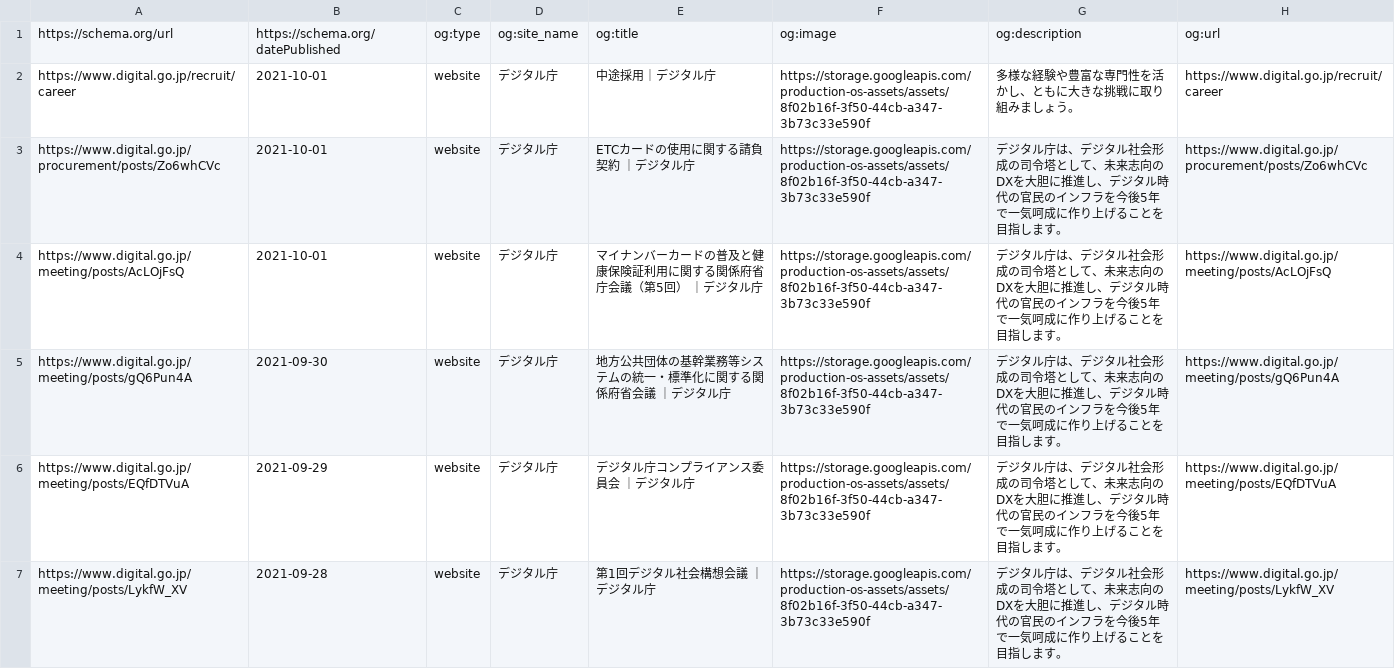
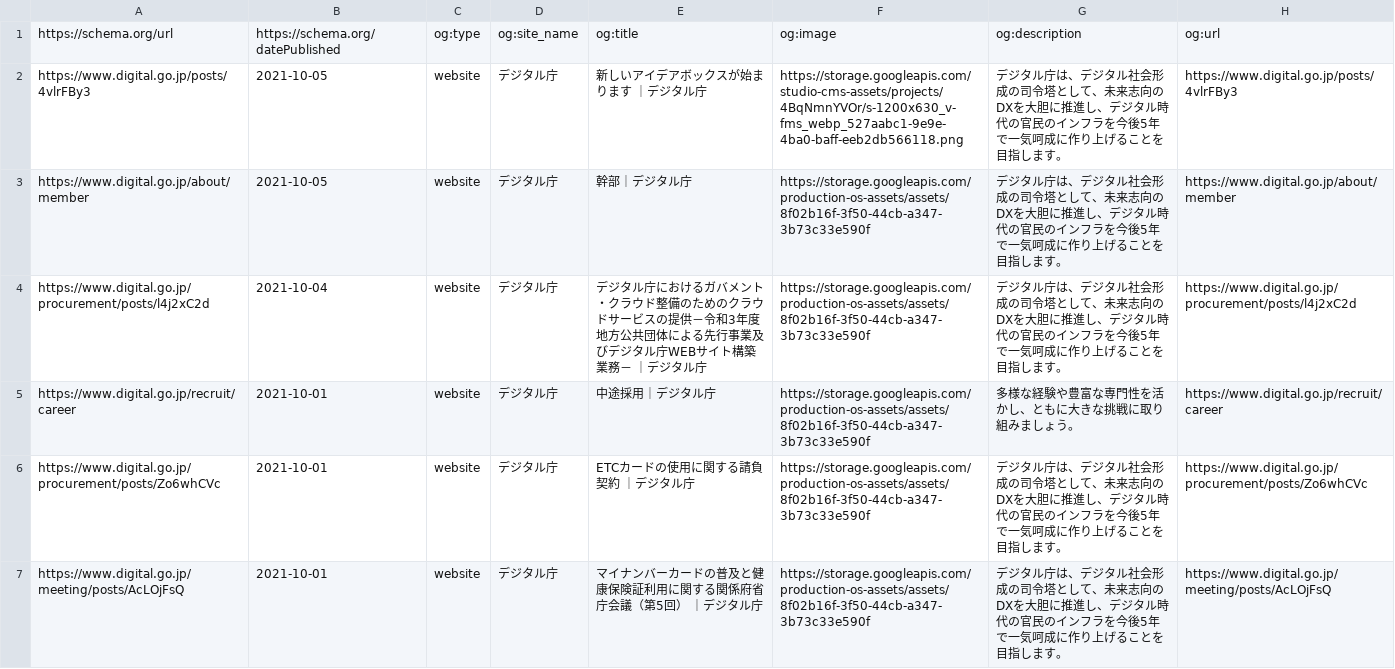
Before and after one commit to code4fukui/digital-agency-jp, a CSV file: news.csv, drawn as a sheet; only a part is shown; the shorter side is filled out with more unchanged rows.

```diff
--- a/news.csv
+++ b/news.csv
@@ -1,2 +1,5 @@
 https://schema.org/url,https://schema.org/datePublished,og:type,og:site_name,og:title,og:image,og:description,og:url
+https://www.digital.go.jp/posts/4vlrFBy3,2021-10-05,website,デジタル庁,新しいアイデアボックスが始まります ｜デジタル庁,https://storage.googleapis.com/studio-cms-assets/projects/4BqNmnYVOr/s-1200x630_v-fms_webp_527aabc1-9e9e-4ba0-baff-eeb2db566118.png,デジタル庁は、デジタル社会形成の司令塔として、未来志向のDXを大胆に推進し、デジタル時代の官民のインフラを今後5年で一気呵成に作り上げることを目指します。,https://www.digital.go.jp/posts/4vlrFBy3
+https://www.digital.go.jp/about/member,2021-10-05,website,デジタル庁,幹部｜デジタル庁,https://storage.googleapis.com/production-os-assets/assets/8f02b16f-3f50-44cb-a347-3b73c33e590f,デジタル庁は、デジタル社会形成の司令塔として、未来志向のDXを大胆に推進し、デジタル時代の官民のインフラを今後5年で一気呵成に作り上げることを目指します。,https://www.digital.go.jp/about/member
+https://www.digital.go.jp/procurement/posts/l4j2xC2d,2021-10-04,website,デジタル庁,デジタル庁におけるガバメント・クラウド整備のためのクラウドサービスの提供－令和3年度地方公共団体による先行事業及びデジタル庁WEBサイト構築業務－ ｜デジタル庁,https://storage.googleapis.com/production-os-assets/assets/8f02b16f-3f50-44cb-a347-3b73c33e590f,デジタル庁は、デジタル社会形成の司令塔として、未来志向のDXを大胆に推進し、デジタル時代の官民のインフラを今後5年で一気呵成に作り上げることを目指します。,https://www.digital.go.jp/procurement/posts/l4j2xC2d
 https://www.digital.go.jp/recruit/career,2021-10-01,website,デジタル庁,中途採用｜デジタル庁,https://storage.googleapis.com/production-os-assets/assets/8f02b16f-3f50-44cb-a347-3b73c33e590f,多様な経験や豊富な専門性を活かし、ともに大きな挑戦に取り組みましょう。,https://www.digital.go.jp/recruit/career
```
Also changed, not shown: news-url.csv, 1 other file.
